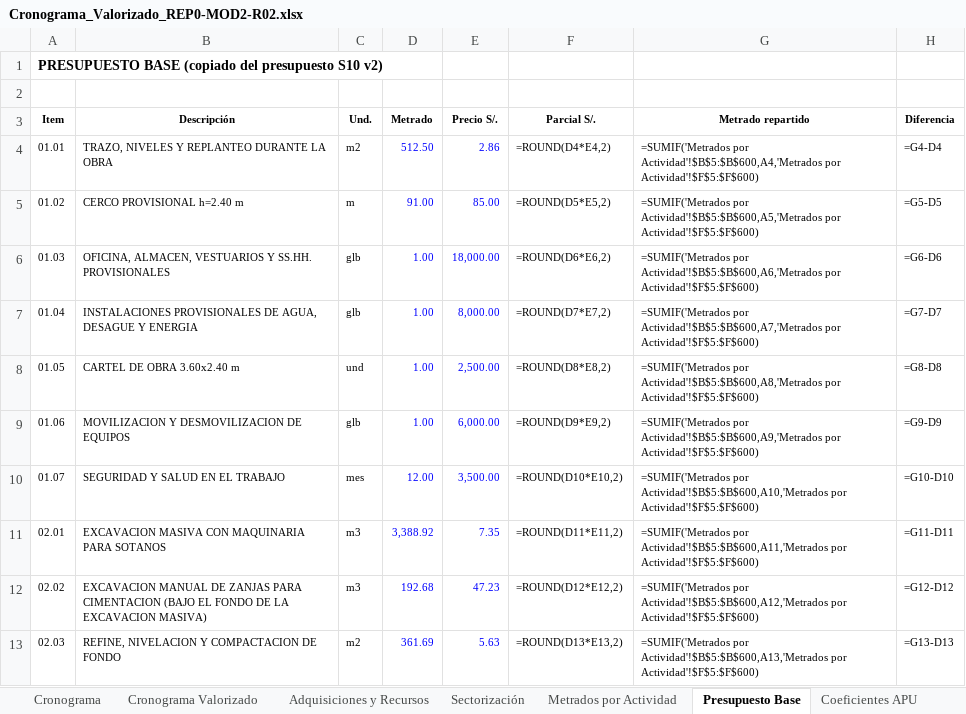
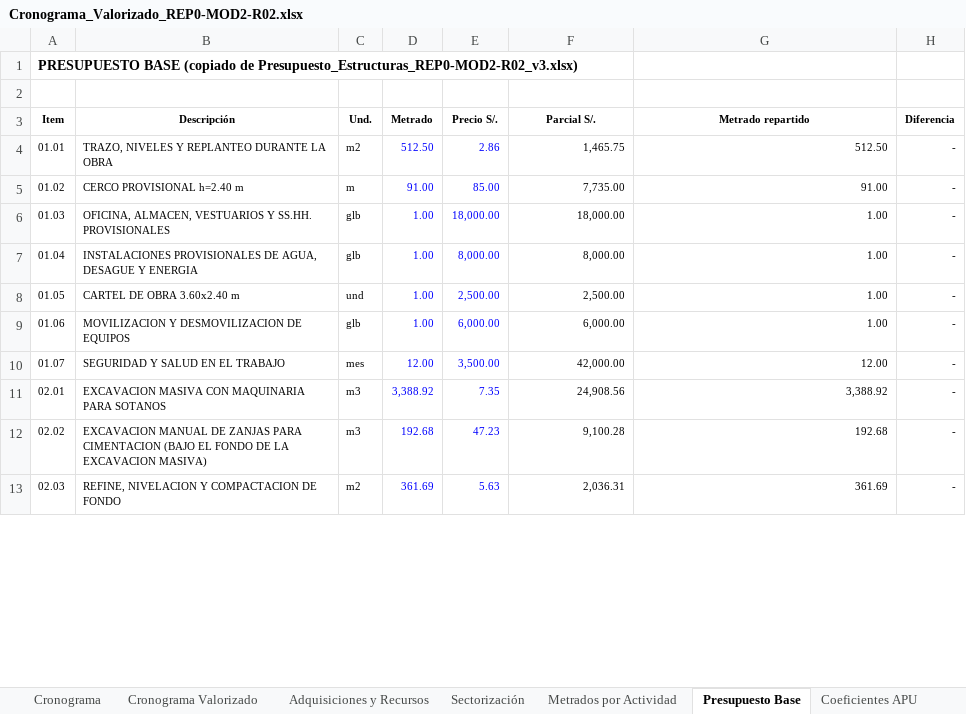
Before and after one commit to Lizzz7/BIM-IA, an Excel workbook: 5_Documentacion/Cronograma_Valorizado_REP0-MOD2-R02.xlsx, sheet Presupuesto Base, drawn as a sheet; only a part is shown; values as stored, in another font and other column widths than the file's, no borders; formulas without a stored value are shown as written; the diff covers the shown part only; the diff names each change by its address in the sheet, - before the commit and + after, or states it on an @@ line.

```diff
--- a/5_Documentacion/Cronograma_Valorizado_REP0-MOD2-R02.xlsx (sheet Presupuesto Base)
+++ b/5_Documentacion/Cronograma_Valorizado_REP0-MOD2-R02.xlsx (sheet Presupuesto Base)
-A1 (Item): …BASE (copiado del presupuesto S10 v2)
+A1 (Item): …BASE (copiado de Presupuesto_Estructuras_REP0-MOD2-R02_v3.xlsx)
-F4 (Parcial S/.): =ROUND(D4*E4,2)
+F4 (Parcial S/.): 1,465.75
-G4 (Metrado repartido): =SUMIF('Metrados por Actividad'!$B$5:$B$600,A4,'Metrados por Actividad'!$F$5:$F$600)
+G4 (Metrado repartido): 512.50
-H4 (Diferencia): =G4-D4
+H4 (Diferencia): -
-F5 (Parcial S/.): =ROUND(D5*E5,2)
+F5 (Parcial S/.): 7,735.00
-G5 (Metrado repartido): =SUMIF('Metrados por Actividad'!$B$5:$B$600,A5,'Metrados por Actividad'!$F$5:$F$600)
+G5 (Metrado repartido): 91.00
-H5 (Diferencia): =G5-D5
+H5 (Diferencia): -
-F6 (Parcial S/.): =ROUND(D6*E6,2)
+F6 (Parcial S/.): 18,000.00
-G6 (Metrado repartido): =SUMIF('Metrados por Actividad'!$B$5:$B$600,A6,'Metrados por Actividad'!$F$5:$F$600)
+G6 (Metrado repartido): 1.00
-H6 (Diferencia): =G6-D6
+H6 (Diferencia): -
-F7 (Parcial S/.): =ROUND(D7*E7,2)
+F7 (Parcial S/.): 8,000.00
-G7 (Metrado repartido): =SUMIF('Metrados por Actividad'!$B$5:$B$600,A7,'Metrados por Actividad'!$F$5:$F$600)
+G7 (Metrado repartido): 1.00
-H7 (Diferencia): =G7-D7
+H7 (Diferencia): -
-F8 (Parcial S/.): =ROUND(D8*E8,2)
+F8 (Parcial S/.): 2,500.00
-G8 (Metrado repartido): =SUMIF('Metrados por Actividad'!$B$5:$B$600,A8,'Metrados por Actividad'!$F$5:$F$600)
+G8 (Metrado repartido): 1.00
-H8 (Diferencia): =G8-D8
+H8 (Diferencia): -
-F9 (Parcial S/.): =ROUND(D9*E9,2)
+F9 (Parcial S/.): 6,000.00
-G9 (Metrado repartido): =SUMIF('Metrados por Actividad'!$B$5:$B$600,A9,'Metrados por Actividad'!$F$5:$F$600)
+G9 (Metrado repartido): 1.00
-H9 (Diferencia): =G9-D9
+H9 (Diferencia): -
-F10 (Parcial S/.): =ROUND(D10*E10,2)
+F10 (Parcial S/.): 42,000.00
-G10 (Metrado repartido): =SUMIF('Metrados por Actividad'!$B$5:$B$600,A10,'Metrados por Actividad'!$F$5:$F$600)
+G10 (Metrado repartido): 12.00
-H10 (Diferencia): =G10-D10
+H10 (Diferencia): -
-F11 (Parcial S/.): =ROUND(D11*E11,2)
+F11 (Parcial S/.): 24,908.56
-G11 (Metrado repartido): =SUMIF('Metrados por Actividad'!$B$5:$B$600,A11,'Metrados por Actividad'!$F$5:$F$600)
+G11 (Metrado repartido): 3,388.92
-H11 (Diferencia): =G11-D11
+H11 (Diferencia): -
-F12 (Parcial S/.): =ROUND(D12*E12,2)
+F12 (Parcial S/.): 9,100.28
-G12 (Metrado repartido): =SUMIF('Metrados por Actividad'!$B$5:$B$600,A12,'Metrados por Actividad'!$F$5:$F$600)
+G12 (Metrado repartido): 192.68
-H12 (Diferencia): =G12-D12
+H12 (Diferencia): -
-F13 (Parcial S/.): =ROUND(D13*E13,2)
+F13 (Parcial S/.): 2,036.31
-G13 (Metrado repartido): =SUMIF('Metrados por Actividad'!$B$5:$B$600,A13,'Metrados por Actividad'!$F$5:$F$600)
+G13 (Metrado repartido): 361.69
-H13 (Diferencia): =G13-D13
+H13 (Diferencia): -
```
Also changed, not shown: 166 edited cells elsewhere in this sheet, sheet Metrados por Actividad, sheet Cronograma Valorizado, sheet Cronograma, sheet Formato Valorización, sheet Adquisiciones y Recursos, charts or pictures, 42 other files.
